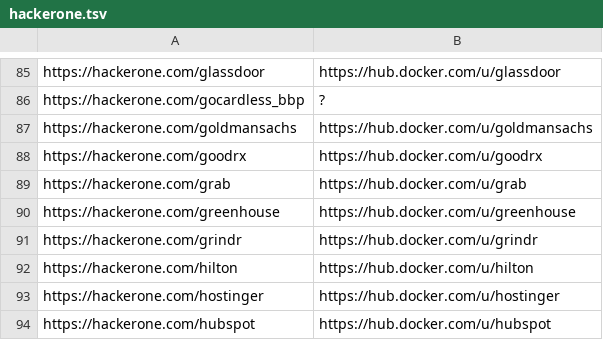
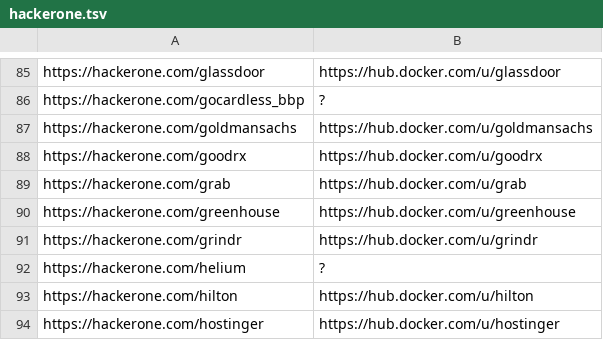
Before and after one commit to sl4x0/dockerhub-orgs-data, a TSV file: dockerhub-orgs-data/hackerone.tsv, drawn as a sheet; only a part is shown, gaps mark what is left out; the shorter side is filled out with more unchanged rows; the diff names each change by its address in the sheet, - before the commit and + after, or states it on an @@ line.

```diff
--- a/dockerhub-orgs-data/hackerone.tsv
+++ b/dockerhub-orgs-data/hackerone.tsv
+row 92: https://hackerone.com/helium | ?
```
Also changed, not shown: dockerhub-orgs-data/bugcrowd.tsv, dockerhub-orgs-data/hackerone.external_program.tsv, 2 other files.
